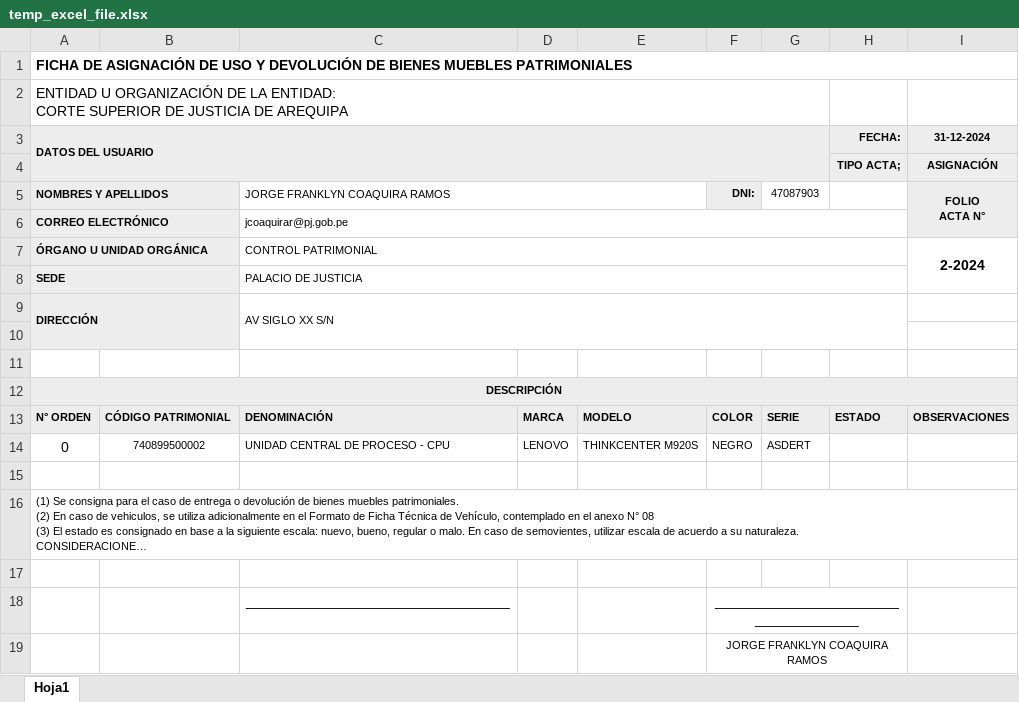
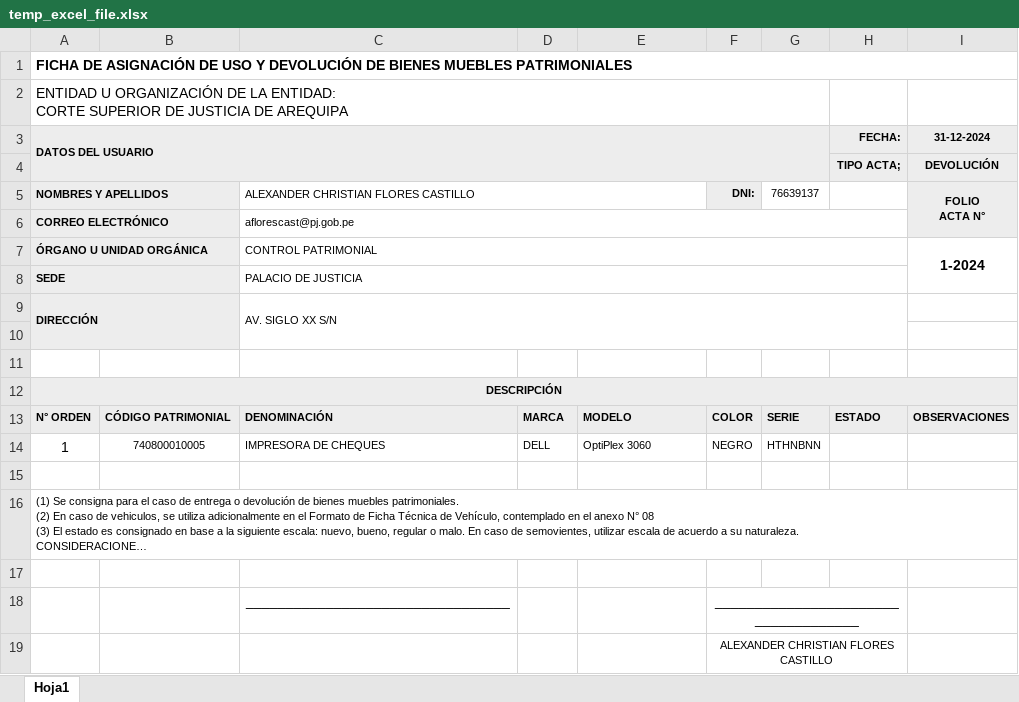
Before and after one commit to frankcr2207/controlpatrimonial, an Excel workbook: temp_excel_file.xlsx, sheet Hoja1, drawn as a sheet; long unchanged cells end in …; values as stored, in another font and other column widths than the file's, no borders; charts and pictures not drawn; removed rows and columns are numbered as before the commit, all else as after; the diff names each change by its address in the sheet, - before the commit and + after, or states it on an @@ line.

```diff
--- a/temp_excel_file.xlsx (sheet Hoja1)
+++ b/temp_excel_file.xlsx (sheet Hoja1)
-I4 (31-12-2024): ASIGNACIÓN
+I4 (31-12-2024): DEVOLUCIÓN
-C5: JORGE FRANKLYN COAQUIRA RAMOS
+C5: ALEXANDER CHRISTIAN FLORES CASTILLO
-G5: 47087903
+G5: 76639137
-C6: jcoaquirar@pj.gob.pe
+C6: aflorescast@pj.gob.pe
-I7 (31-12-2024): 2-2024
+I7 (31-12-2024): 1-2024
-C9: AV SIGLO XX S/N
+C9: AV. SIGLO XX S/N
-row 14: 0 | 740899500002 | UNIDAD CENTRAL DE PROCESO - CPU | LENOVO | THINKCENTER M920S | NEGRO | ASDERT
+row 14: 1 | 740800010005 | IMPRESORA DE CHEQUES | DELL | OptiPlex 3060 | NEGRO | HTHNBNN
-F19: JORGE FRANKLYN COAQUIRA RAMOS
+F19: ALEXANDER CHRISTIAN FLORES CASTILLO
```
Also changed, not shown: 8 other files.
